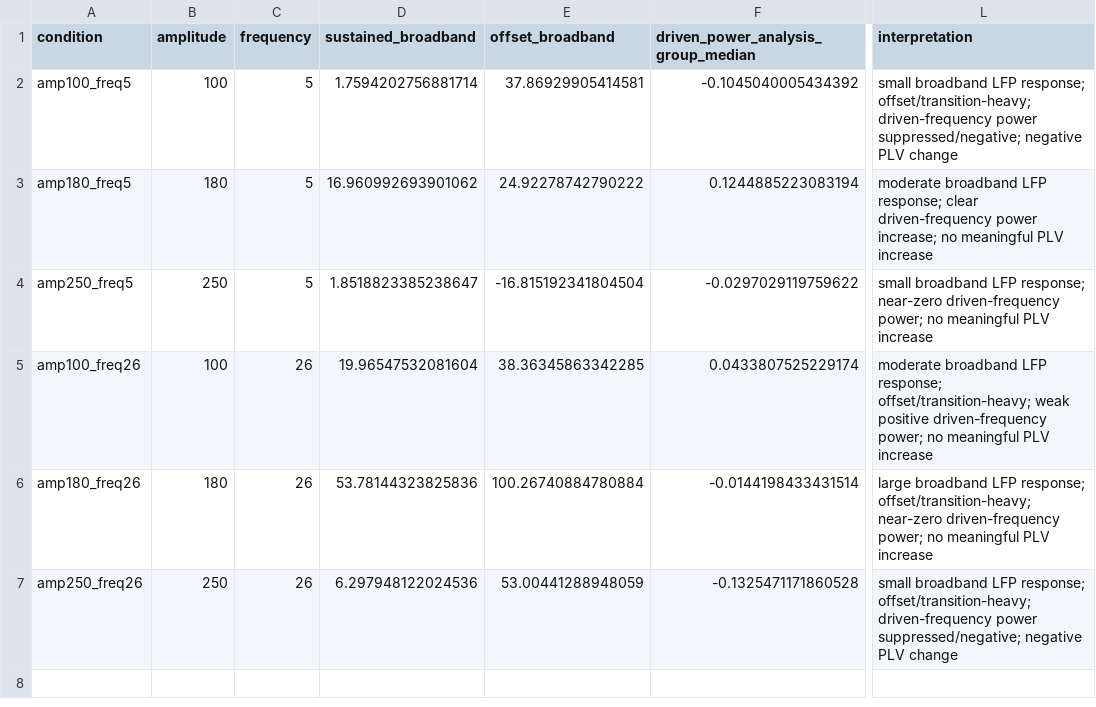
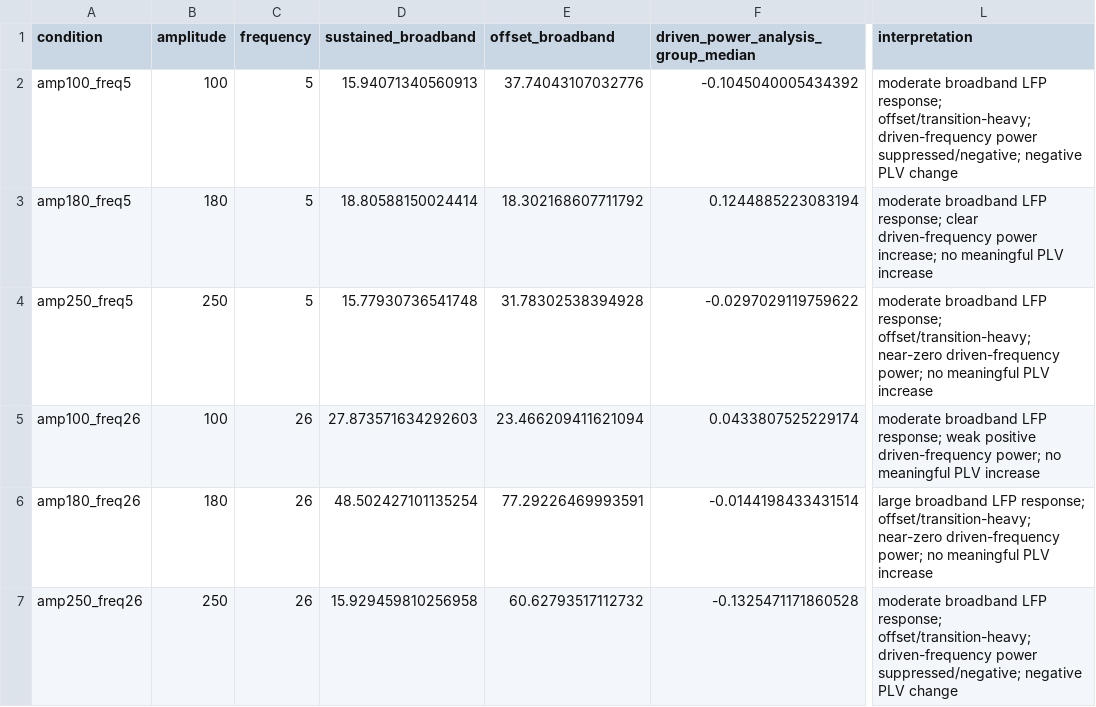
Before and after one commit to wehabit/hpaticmousebuzsakilab, a CSV file: analysis/outputs/dec3/condition_interpretation/condition_interpretation_summary.csv, drawn as a sheet; only a part is shown, gaps mark what is left out; the diff names each change by its address in the sheet, - before the commit and + after, or states it on an @@ line.

```diff
--- a/analysis/outputs/dec3/condition_interpretation/condition_interpretation_summary.csv
+++ b/analysis/outputs/dec3/condition_interpretation/condition_interpretation_summary.csv
-D2 (sustained_broadband): 1.7594202756881714
+D2 (sustained_broadband): 15.94071340560913
-E2 (offset_broadband): 37.86929905414581
+E2 (offset_broadband): 37.74043107032776
-L2 (interpretation): small broadband LFP…
+L2 (interpretation): moderate broadband LFP…
-D3 (sustained_broadband): 16.960992693901062
+D3 (sustained_broadband): 18.80588150024414
-E3 (offset_broadband): 24.92278742790222
+E3 (offset_broadband): 18.302168607711792
-D4 (sustained_broadband): 1.8518823385238647
+D4 (sustained_broadband): 15.77930736541748
-E4 (offset_broadband): -16.815192341804504
+E4 (offset_broadband): 31.78302538394928
-L4 (interpretation): small broadband LFP response; near-zero driven-frequency…
+L4 (interpretation): moderate broadband LFP response; offset/transition-heavy; near-zero driven-frequency…
-D5 (sustained_broadband): 19.96547532081604
+D5 (sustained_broadband): 27.873571634292603
-E5 (offset_broadband): 38.36345863342285
+E5 (offset_broadband): 23.466209411621094
-L5 (interpretation): …LFP response; offset/transition-heavy; weak positive…
+L5 (interpretation): …LFP response; weak positive…
-D6 (sustained_broadband): 53.78144323825836
+D6 (sustained_broadband): 48.502427101135254
-E6 (offset_broadband): 100.26740884780884
+E6 (offset_broadband): 77.29226469993591
-D7 (sustained_broadband): 6.297948122024536
+D7 (sustained_broadband): 15.929459810256958
-E7 (offset_broadband): 53.00441288948059
+E7 (offset_broadband): 60.62793517112732
-L7 (interpretation): small broadband LFP…
+L7 (interpretation): moderate broadband LFP…
```
Also changed, not shown: analysis/outputs/dec3/artifact_aware_lfp/artifact_aware_lfp_summary.csv, 9 other files.
